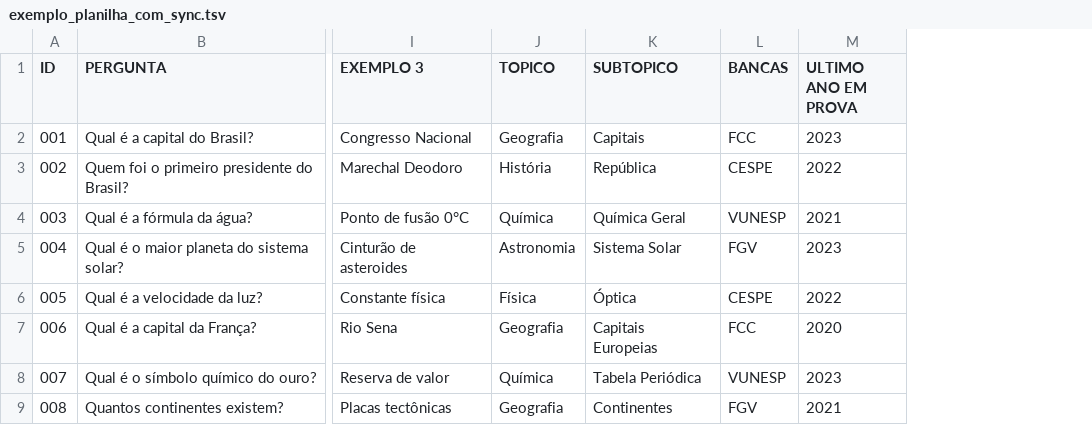
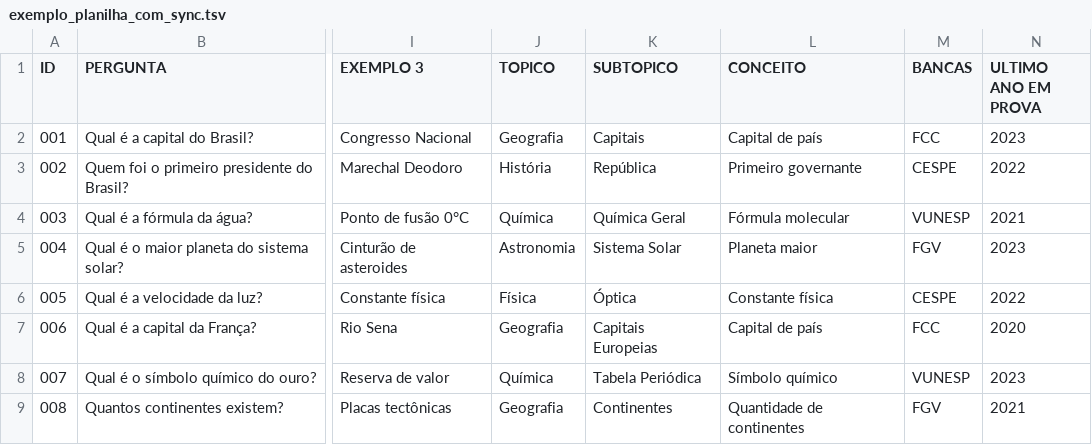
Before and after one commit to igorrflorentino/sheets2anki, a TSV file: docs/exemplo_planilha_com_sync.tsv, drawn as a sheet; only a part is shown, gaps mark what is left out; the diff names each change by its address in the sheet, - before the commit and + after, or states it on an @@ line.

Commit message:
Add 'CONCEITO' field to card templates and update related tests for synchronization

```diff
--- a/docs/exemplo_planilha_com_sync.tsv
+++ b/docs/exemplo_planilha_com_sync.tsv
+column L (CONCEITO), rows 2-9: Capital de país | Primeiro governante | Fórmula molecular | Planeta maior | Constante física | Capital de país | Símbolo químico | Quantidade de continentes
```
Also changed, not shown: 8 other files.
